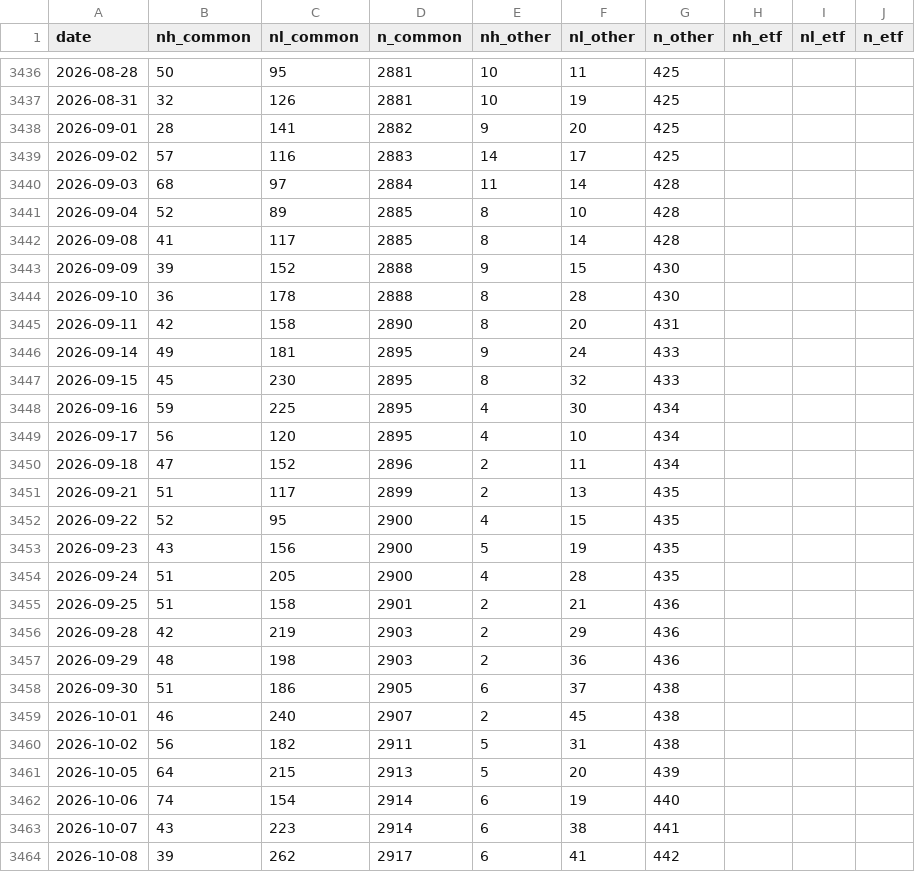
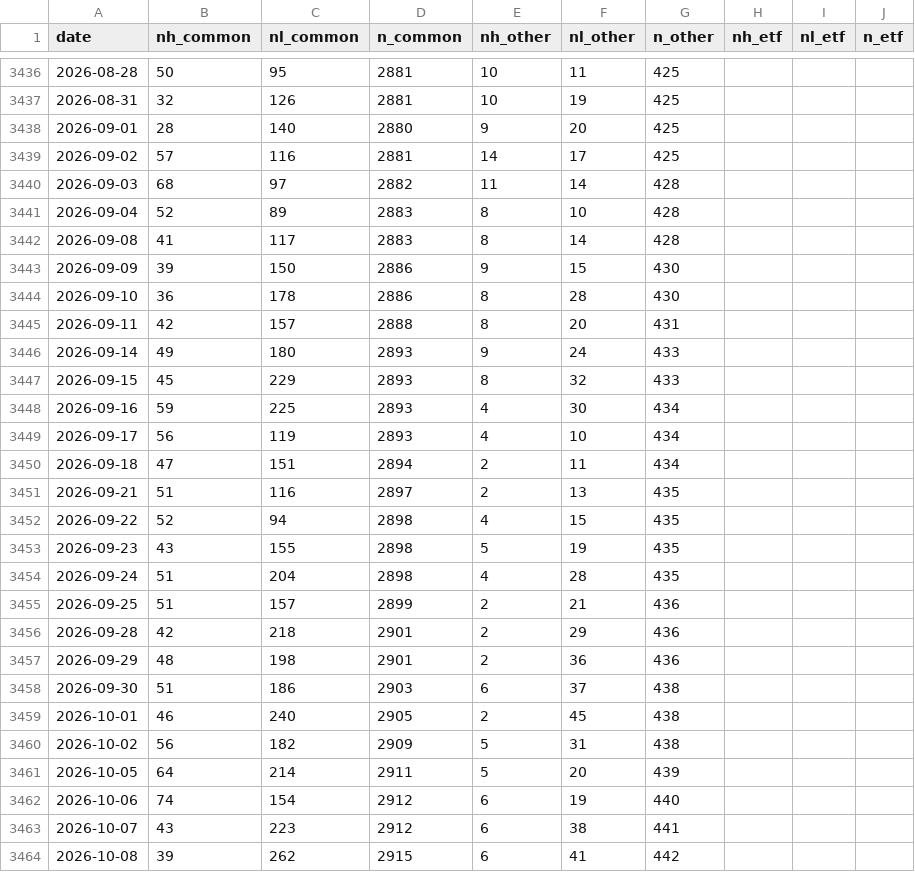
Before and after one commit to shashankrboppidi2/semis-screener, a CSV file: results/breadth/nasdaq_counts.csv, drawn as a sheet; only a part is shown, gaps mark what is left out; the diff covers the shown part only.

```diff
--- a/results/breadth/nasdaq_counts.csv
+++ b/results/breadth/nasdaq_counts.csv
@@ -3437,28 +3437,28 @@ date,nh_common,nl_common,n_common,nh_other,nl_other,n_other,nh_etf,nl_etf,n_etf
 2026-08-31,32,126,2881,10,19,425,,,
-2026-09-01,28,141,2882,9,20,425,,,
-2026-09-02,57,116,2883,14,17,425,,,
-2026-09-03,68,97,2884,11,14,428,,,
-2026-09-04,52,89,2885,8,10,428,,,
-2026-09-08,41,117,2885,8,14,428,,,
-2026-09-09,39,152,2888,9,15,430,,,
-2026-09-10,36,178,2888,8,28,430,,,
-2026-09-11,42,158,2890,8,20,431,,,
-2026-09-14,49,181,2895,9,24,433,,,
-2026-09-15,45,230,2895,8,32,433,,,
-2026-09-16,59,225,2895,4,30,434,,,
-2026-09-17,56,120,2895,4,10,434,,,
-2026-09-18,47,152,2896,2,11,434,,,
-2026-09-21,51,117,2899,2,13,435,,,
-2026-09-22,52,95,2900,4,15,435,,,
-2026-09-23,43,156,2900,5,19,435,,,
-2026-09-24,51,205,2900,4,28,435,,,
-2026-09-25,51,158,2901,2,21,436,,,
-2026-09-28,42,219,2903,2,29,436,,,
-2026-09-29,48,198,2903,2,36,436,,,
-2026-09-30,51,186,2905,6,37,438,,,
-2026-10-01,46,240,2907,2,45,438,,,
-2026-10-02,56,182,2911,5,31,438,,,
-2026-10-05,64,215,2913,5,20,439,,,
-2026-10-06,74,154,2914,6,19,440,,,
-2026-10-07,43,223,2914,6,38,441,,,
-2026-10-08,39,262,2917,6,41,442,,,
+2026-09-01,28,140,2880,9,20,425,,,
+2026-09-02,57,116,2881,14,17,425,,,
+2026-09-03,68,97,2882,11,14,428,,,
+2026-09-04,52,89,2883,8,10,428,,,
+2026-09-08,41,117,2883,8,14,428,,,
+2026-09-09,39,150,2886,9,15,430,,,
+2026-09-10,36,178,2886,8,28,430,,,
+2026-09-11,42,157,2888,8,20,431,,,
+2026-09-14,49,180,2893,9,24,433,,,
+2026-09-15,45,229,2893,8,32,433,,,
+2026-09-16,59,225,2893,4,30,434,,,
+2026-09-17,56,119,2893,4,10,434,,,
+2026-09-18,47,151,2894,2,11,434,,,
+2026-09-21,51,116,2897,2,13,435,,,
+2026-09-22,52,94,2898,4,15,435,,,
+2026-09-23,43,155,2898,5,19,435,,,
+2026-09-24,51,204,2898,4,28,435,,,
+2026-09-25,51,157,2899,2,21,436,,,
+2026-09-28,42,218,2901,2,29,436,,,
+2026-09-29,48,198,2901,2,36,436,,,
+2026-09-30,51,186,2903,6,37,438,,,
+2026-10-01,46,240,2905,2,45,438,,,
+2026-10-02,56,182,2909,5,31,438,,,
+2026-10-05,64,214,2911,5,20,439,,,
+2026-10-06,74,154,2912,6,19,440,,,
+2026-10-07,43,223,2912,6,38,441,,,
+2026-10-08,39,262,2915,6,41,442,,,
```
Also changed, not shown: 1 added row and 18 edited cells elsewhere in this file, 3 other files.
